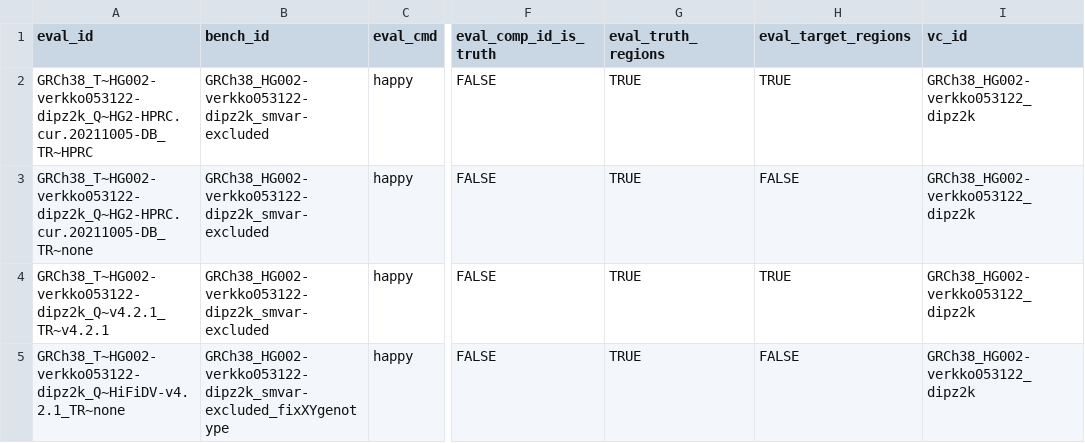
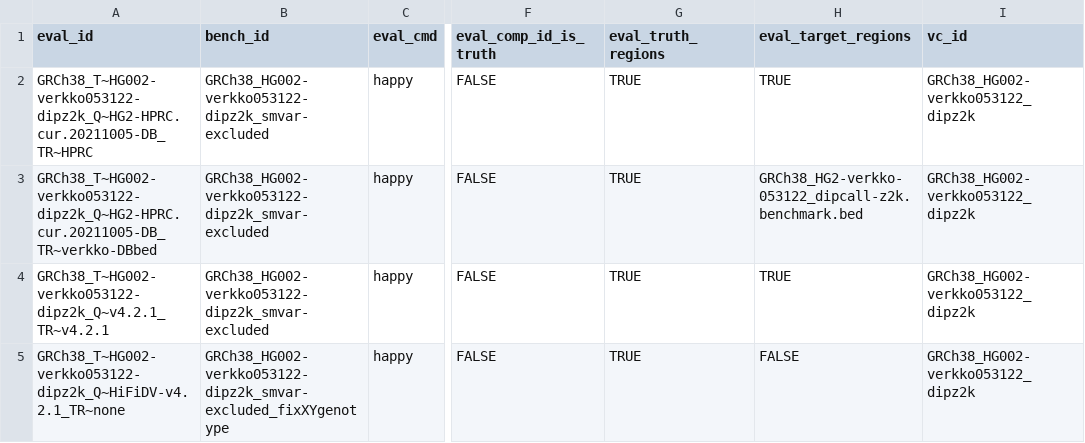
Before and after one commit to usnistgov/defrabb, a TSV file: config/analyses_20220613_v0.008_HG002-verkko053122-GRCh38.tsv, drawn as a sheet; only a part is shown, gaps mark what is left out; the diff names each change by its address in the sheet, - before the commit and + after, or states it on an @@ line.

Commit message:
update TR for HPRC comparison
Former-commit-id: 64908b17894841bab5cba59deca032bce5b536ee [formerly c771cf330133640f57e3de4169ab8d71758d32cb]

Former-commit-id: 6252843ad47f265c844f1645c4452cbee5ead4e0

```diff
--- a/config/analyses_20220613_v0.008_HG002-verkko053122-GRCh38.tsv
+++ b/config/analyses_20220613_v0.008_HG002-verkko053122-GRCh38.tsv
-A3 (eval_id): GRCh38_T~HG002-verkko053122-dipz2k_Q~HG2-HPRC.cur.20211005-DB_TR~none
+A3 (eval_id): GRCh38_T~HG002-verkko053122-dipz2k_Q~HG2-HPRC.cur.20211005-DB_TR~verkko-DBbed
-H3 (eval_target_regions): FALSE
+H3 (eval_target_regions): GRCh38_HG2-verkko-053122_dipcall-z2k.benchmark.bed
```
